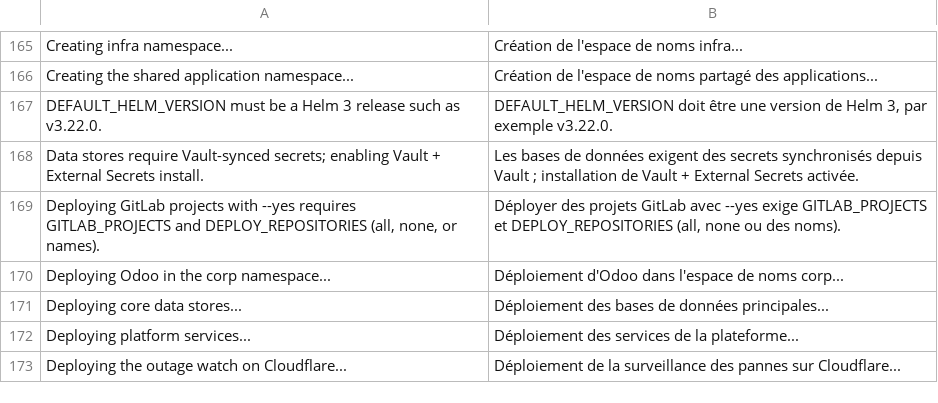
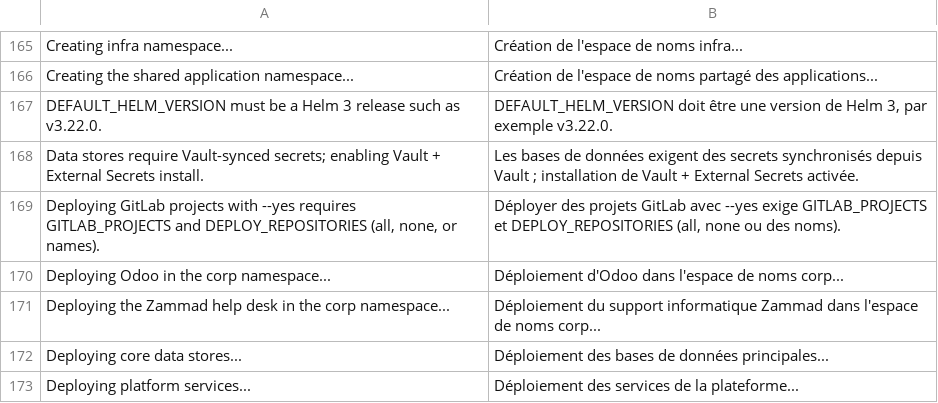
Before and after one commit to chefzaid/swirl-cloud, a TSV file: scripts/lib/i18n/installer.fr.tsv, drawn as a sheet; only a part is shown, gaps mark what is left out; the shorter side is filled out with more unchanged rows; the diff names each change by its address in the sheet, - before the commit and + after, or states it on an @@ line.

Commit message:
Move Zammad to the corp namespace with Odoo
The help desk is a company application, like Odoo, not a platform tool,
so it now runs in corp and is installed with the corporate applications.
Traefik keeps middlewares to their namespace, so corp has its own copy
of the portal's sign-in gate, and corp's default-deny policy admits only
Traefik to it. Zammad gets its own Redis, since the platform Redis's
credential lives in infra; the Elasticsearch bootstrap reads the search
password from corp through the API, with a Role for that one Secret.
Its database stays on the platform PostgreSQL, so no data moves.

```diff
--- a/scripts/lib/i18n/installer.fr.tsv
+++ b/scripts/lib/i18n/installer.fr.tsv
+row 171: Deploying the Zammad help desk in the corp namespace... | Déploiement du support informatique Zammad dans l'espace de noms corp...
```
Also changed, not shown: 9 other files.
